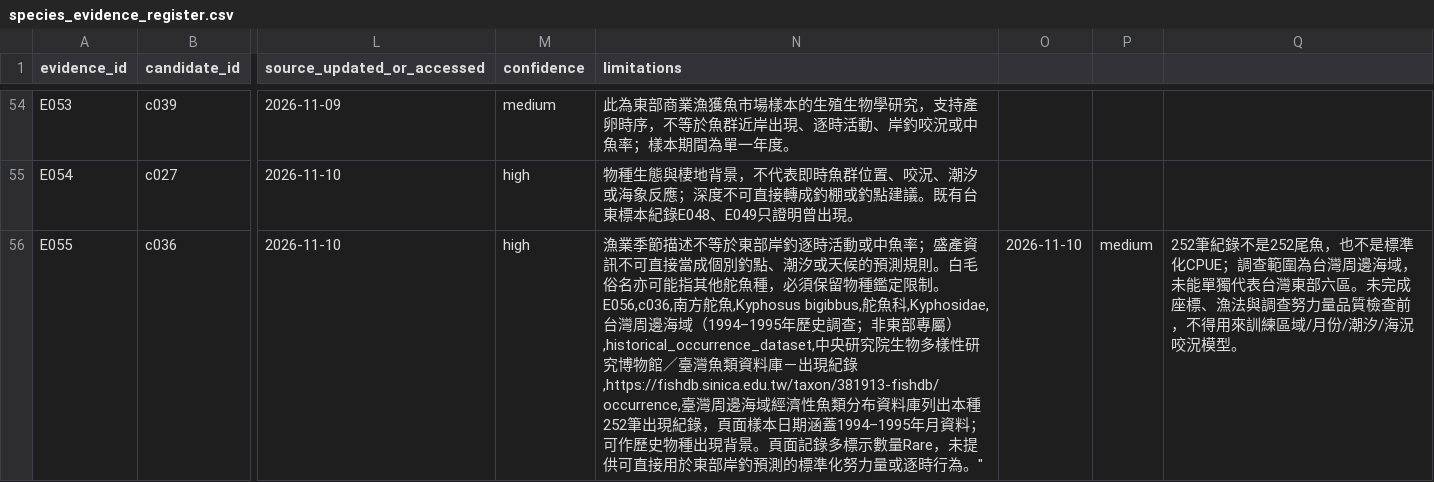
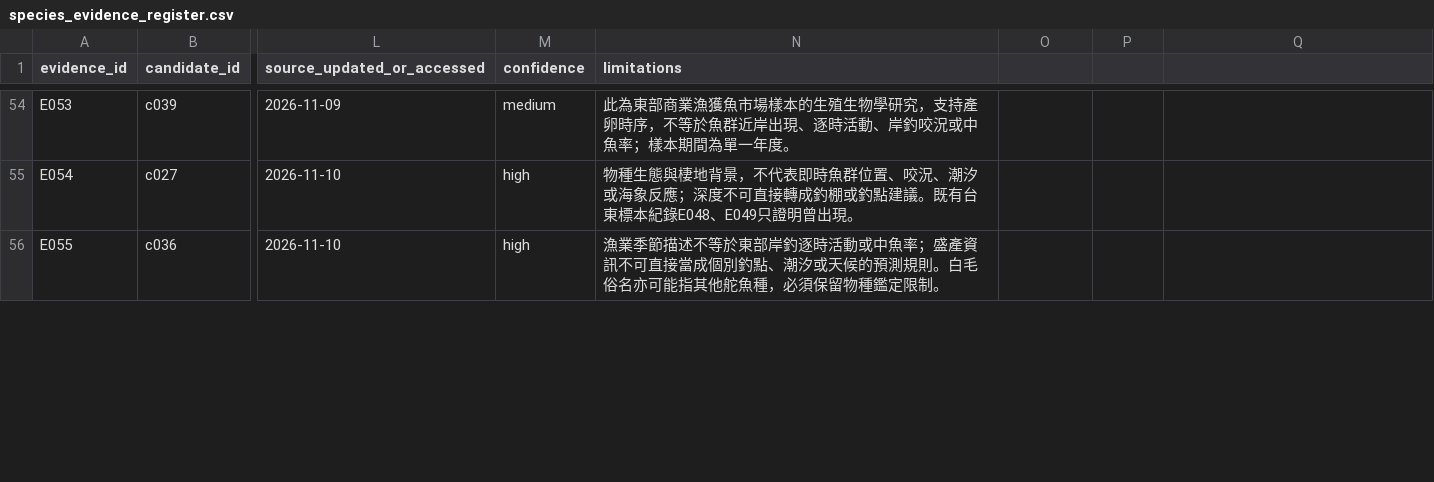
Before and after one commit to fb326549-lang/fishing-intelligence, a CSV file: P1/species/species_evidence_register.csv, drawn as a sheet; only a part is shown, gaps mark what is left out; ↵ is a line break in a cell; the diff covers the shown part only; the diff names each change by its address in the sheet, - before the commit and + after, or states it on an @@ line.

Commit message:
Fix CSV quoting in new species evidence records

```diff
--- a/P1/species/species_evidence_register.csv
+++ b/P1/species/species_evidence_register.csv
-N56 (limitations): …定限制。 ↵ E056,c036,南方舵魚,Kyphosus bigibbus,舵魚科,Kyphosidae,台灣周邊海域（1994–1995年歷史調查；非東部專屬）,historical_occurrence_dataset,中央研究院生物多樣性研究博物館／臺灣魚類資料庫－出現紀錄,https://fishdb.sinica.edu.tw/taxon/381913-fishdb/occurrence,臺灣周邊海域經濟性魚類分布資料庫列出本種252筆出現紀錄，頁面樣本日期涵蓋1994–1995年月資料；可作歷史物種出現背景。頁面記錄多標示數量Rare，未提供可直接用於東部岸釣預測的標準化努力量或逐時行為。"
+N56 (limitations): …定限制。
-O56: 2026-11-10
+O56: (empty)
-P56: medium
+P56: (empty)
-Q56: 252筆紀錄不是252尾魚，也不是標準化CPUE；調查範圍為台灣周邊海域，未能單獨代表台灣東部六區。未完成座標、漁法與調查努力量品質檢查前，不得用來訓練區域/月份/潮汐/海況咬況模型。
+Q56: (empty)
```
Also changed, not shown: 1 added row elsewhere in this file.
